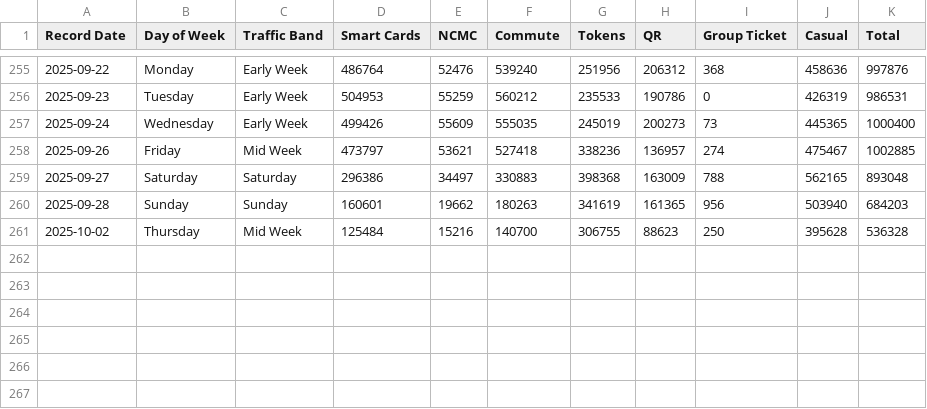
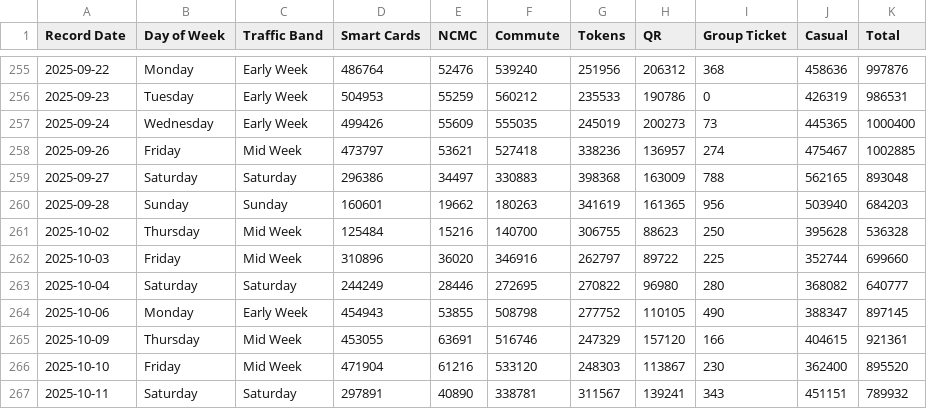
Before and after one commit to thecont1/namma-metro-ridership-tracker, a CSV file: NammaMetro_Ridership_Processed.csv, drawn as a sheet; only a part is shown, gaps mark what is left out; the diff names each change by its address in the sheet, - before the commit and + after, or states it on an @@ line.

Commit message:
daily dataset append

```diff
--- a/NammaMetro_Ridership_Processed.csv
+++ b/NammaMetro_Ridership_Processed.csv
+row 262: 2025-10-03 | Friday | Mid Week | 310896 | 36020 | 346916 | 262797 | 89722 | 225 | 352744 | 699660
+row 263: 2025-10-04 | Saturday | Saturday | 244249 | 28446 | 272695 | 270822 | 96980 | 280 | 368082 | 640777
+row 264: 2025-10-06 | Monday | Early Week | 454943 | 53855 | 508798 | 277752 | 110105 | 490 | 388347 | 897145
+row 265: 2025-10-09 | Thursday | Mid Week | 453055 | 63691 | 516746 | 247329 | 157120 | 166 | 404615 | 921361
+row 266: 2025-10-10 | Friday | Mid Week | 471904 | 61216 | 533120 | 248303 | 113867 | 230 | 362400 | 895520
+row 267: 2025-10-11 | Saturday | Saturday | 297891 | 40890 | 338781 | 311567 | 139241 | 343 | 451151 | 789932
```
Also changed, not shown: NammaMetro_Ridership_Dataset.csv.
